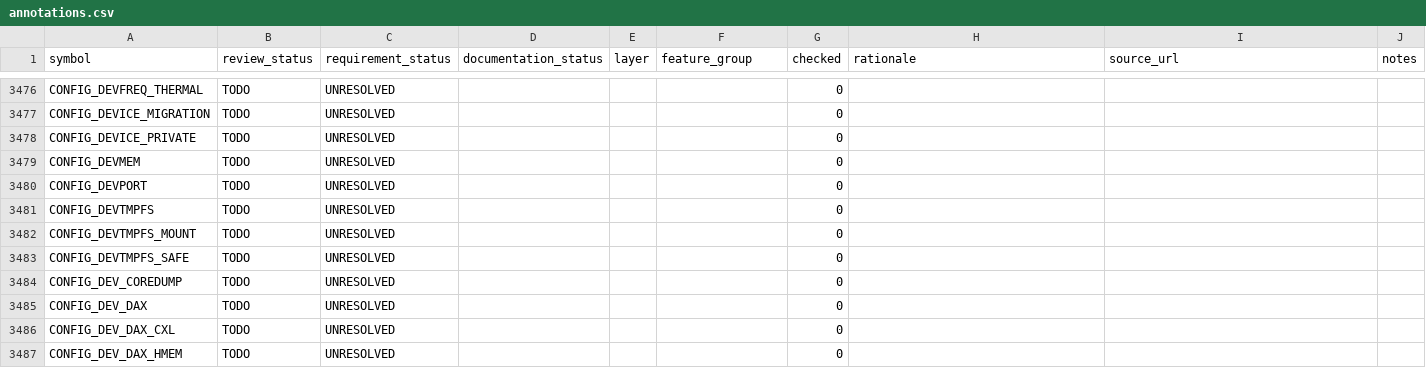
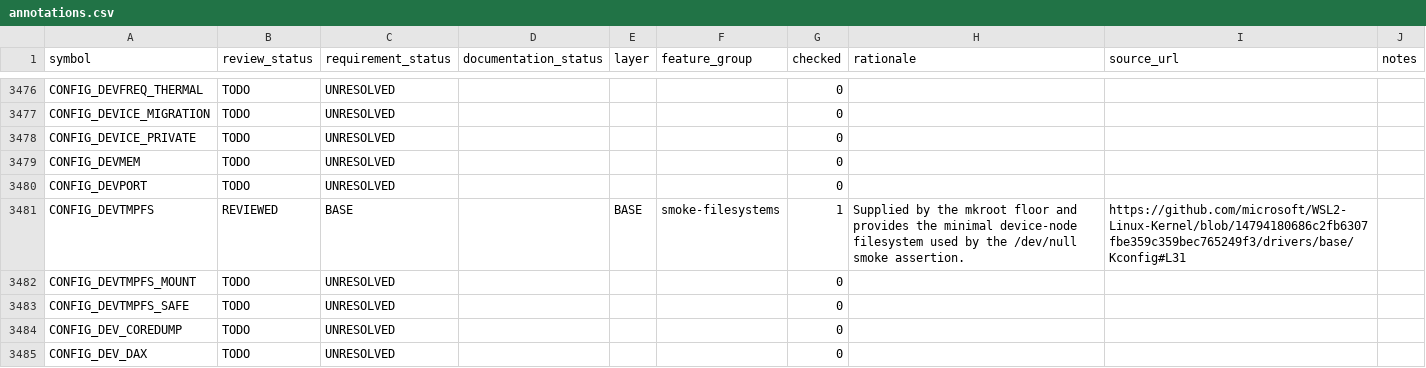
Before and after one commit to jchidley/ultra-minimal-wsl, a CSV file: inventory/annotations.csv, drawn as a sheet; only a part is shown, gaps mark what is left out; the shorter side is filled out with more unchanged rows; the diff covers the shown part only.

Commit message:
Revalidate minimal-v2 builds and review kernel contract

```diff
--- a/inventory/annotations.csv
+++ b/inventory/annotations.csv
@@ -3480,3 +3480,3 @@ CONFIG_DEVMEM,TODO,UNRESOLVED,,,,0,,,
 CONFIG_DEVPORT,TODO,UNRESOLVED,,,,0,,,
-CONFIG_DEVTMPFS,TODO,UNRESOLVED,,,,0,,,
+CONFIG_DEVTMPFS,REVIEWED,BASE,,BASE,smoke-filesystems,1,Supplied by the mkroot floor and provides the minimal device-node filesystem used by the /dev/null smoke assertion.,https://github.com/microsoft/WSL2-Linux-Kernel/blob/14794180686c2fb6307fbe359c359bec765249f3/drivers/base/Kconfig#L31,
 CONFIG_DEVTMPFS_MOUNT,TODO,UNRESOLVED,,,,0,,,
```
Also changed, not shown: 79 edited cells elsewhere in this file, 5 other files.
